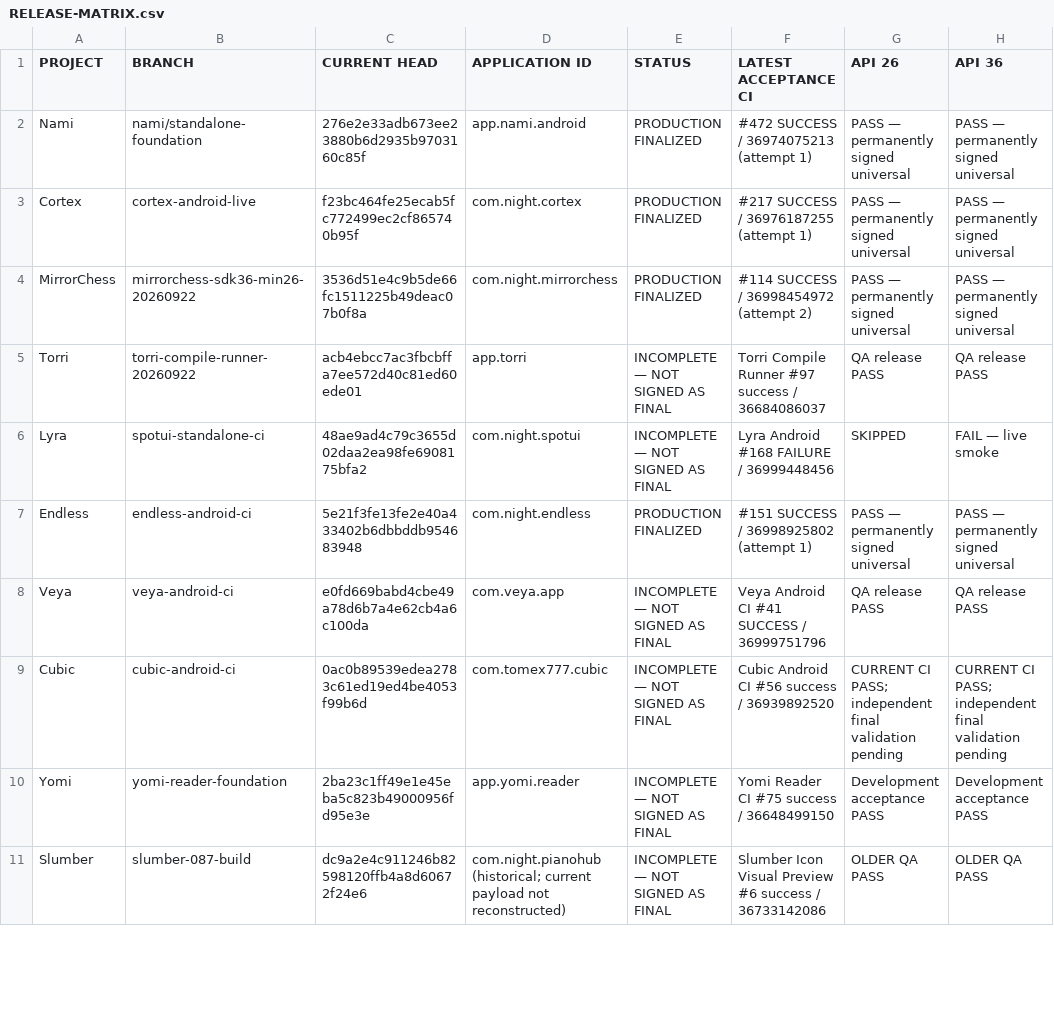
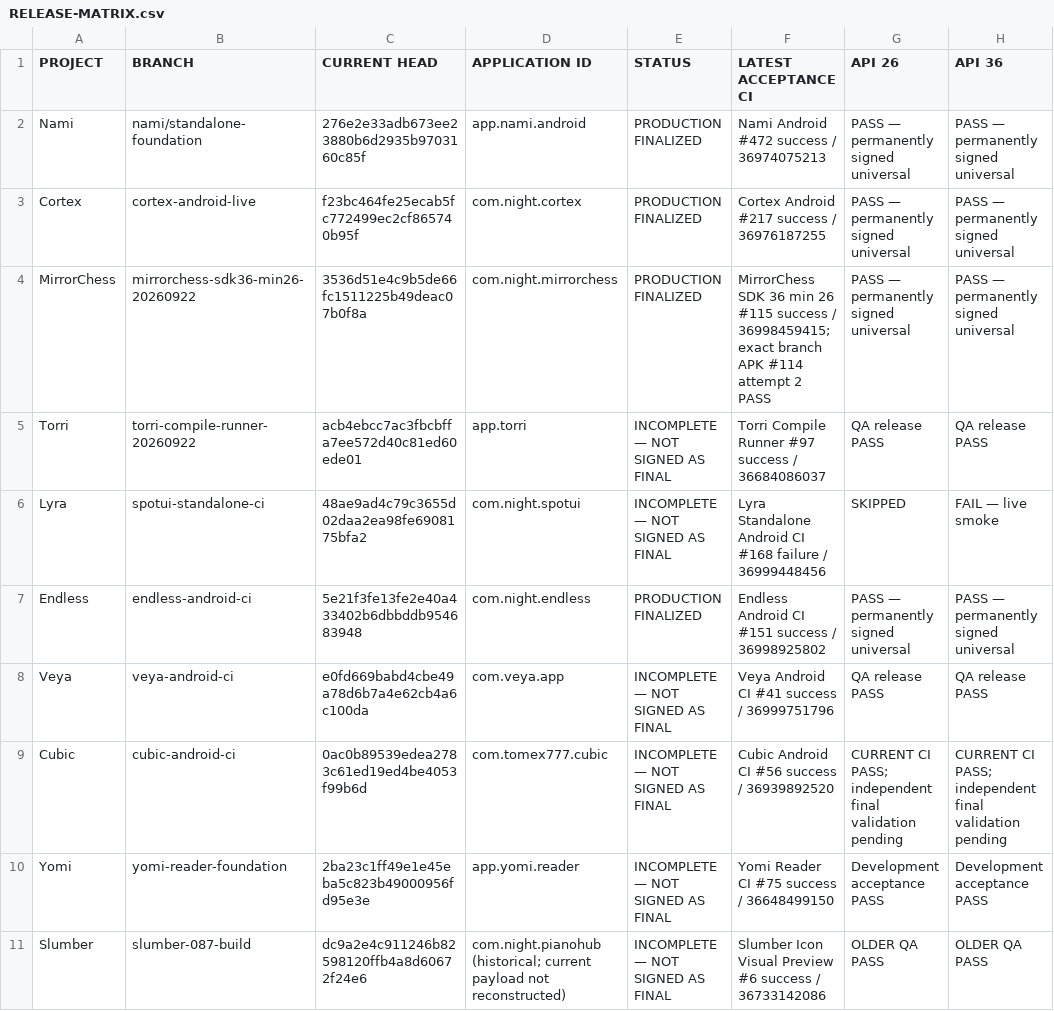
Before and after one commit to Tomex777/Build, a CSV file: release-audit/RELEASE-MATRIX.csv, drawn as a sheet; only a part is shown; the diff covers the shown part only; the diff names each change by its address in the sheet, - before the commit and + after, or states it on an @@ line.

Commit message:
Refresh current CI failures and preserve five unchanged production releases

```diff
--- a/release-audit/RELEASE-MATRIX.csv
+++ b/release-audit/RELEASE-MATRIX.csv
-F2 (LATEST ACCEPTANCE CI): #472 SUCCESS / 36974075213 (attempt 1)
+F2 (LATEST ACCEPTANCE CI): Nami Android #472 success / 36974075213
-F3 (LATEST ACCEPTANCE CI): #217 SUCCESS / 36976187255 (attempt 1)
+F3 (LATEST ACCEPTANCE CI): Cortex Android #217 success / 36976187255
-F4 (LATEST ACCEPTANCE CI): #114 SUCCESS / 36998454972 (attempt 2)
+F4 (LATEST ACCEPTANCE CI): MirrorChess SDK 36 min 26 #115 success / 36998459415; exact branch APK #114 attempt 2 PASS
-F6 (LATEST ACCEPTANCE CI): Lyra Android #168 FAILURE / 36999448456
+F6 (LATEST ACCEPTANCE CI): Lyra Standalone Android CI #168 failure / 36999448456
-F7 (LATEST ACCEPTANCE CI): #151 SUCCESS / 36998925802 (attempt 1)
+F7 (LATEST ACCEPTANCE CI): Endless Android CI #151 success / 36998925802
-F8 (LATEST ACCEPTANCE CI): Veya Android CI #41 SUCCESS / 36999751796
+F8 (LATEST ACCEPTANCE CI): Veya Android CI #41 success / 36999751796
```
Also changed, not shown: 12 edited cells elsewhere in this file, 3 other files.
